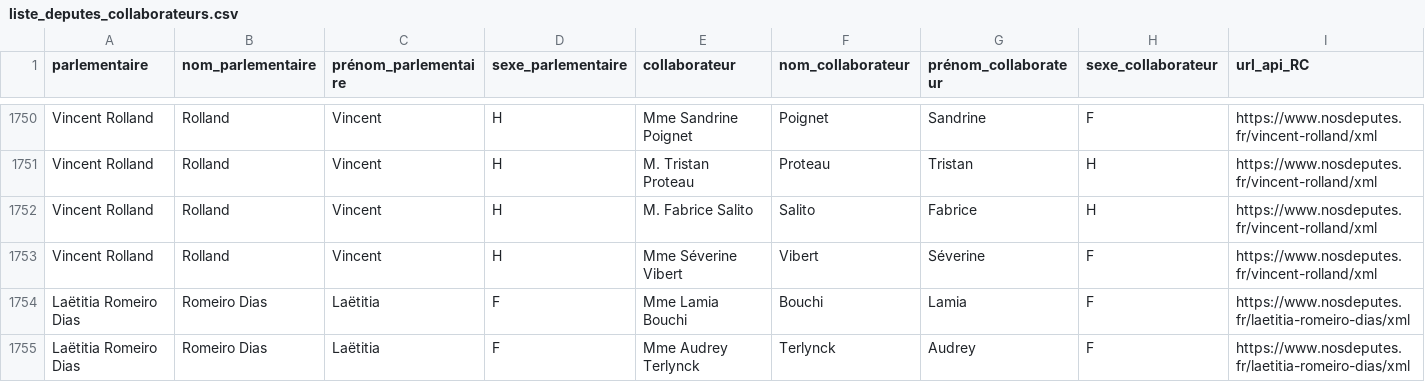
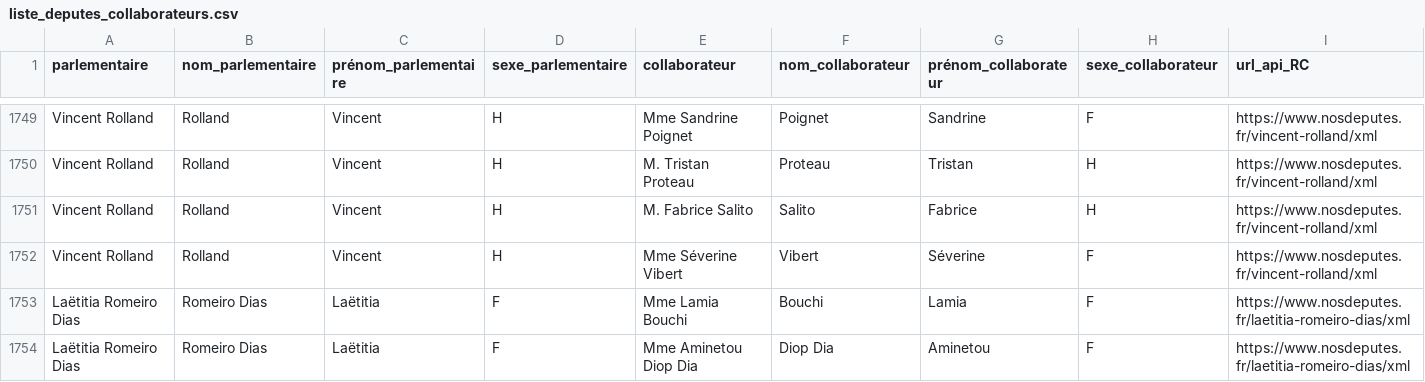
Before and after one commit to regardscitoyens/Collaborateurs-Parlement, a CSV file: data/liste_deputes_collaborateurs.csv, drawn as a sheet; only a part is shown, gaps mark what is left out; the shorter side is filled out with more unchanged rows; rows hold the shown columns only; the diff covers the shown part only; the diff names each change by its address in the sheet, - before the commit and + after, or states it on an @@ line.

Commit message:
autoupdate députés

```diff
--- a/data/liste_deputes_collaborateurs.csv
+++ b/data/liste_deputes_collaborateurs.csv
+row 1754: Laëtitia Romeiro Dias | Romeiro Dias | Laëtitia | F | Mme Aminetou Diop Dia | Diop Dia | Aminetou | F | https://www.nosdeputes.fr/laetitia-romeiro-dias/xml
```
Also changed, not shown: 3 added rows and 3 removed rows elsewhere in this file.
